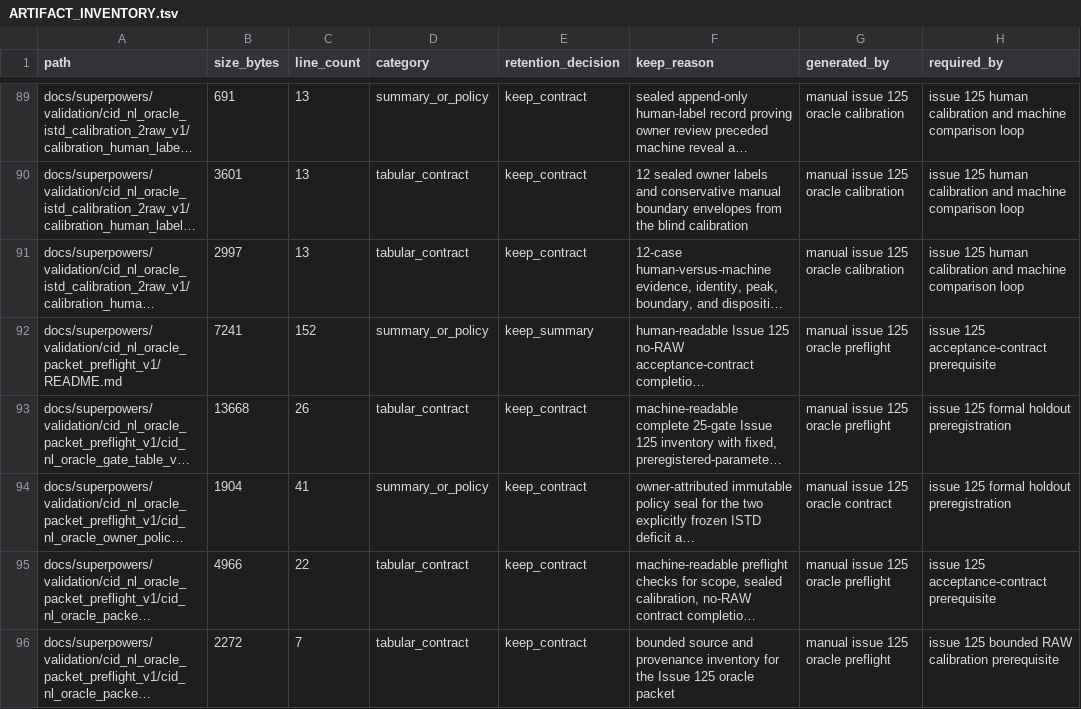
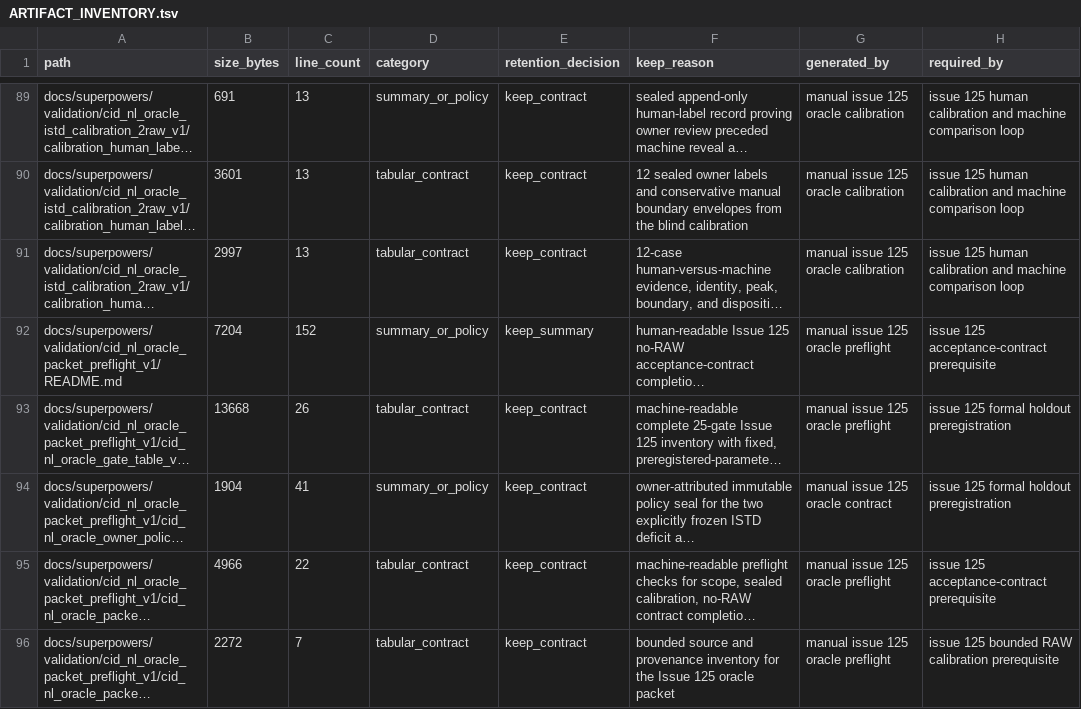
Before and after one commit to bosschen0429/XIC_Extractor, a TSV file: docs/superpowers/validation/ARTIFACT_INVENTORY.tsv, drawn as a sheet; only a part is shown, gaps mark what is left out; long unchanged cells end in …; the diff covers the shown part only; the diff names each change by its address in the sheet, - before the commit and + after, or states it on an @@ line.

```diff
--- a/docs/superpowers/validation/ARTIFACT_INVENTORY.tsv
+++ b/docs/superpowers/validation/ARTIFACT_INVENTORY.tsv
-B92 (size_bytes): 7241
+B92 (size_bytes): 7204
```
Also changed, not shown: 1 added row and 3 edited cells elsewhere in this file, 5 other files.
